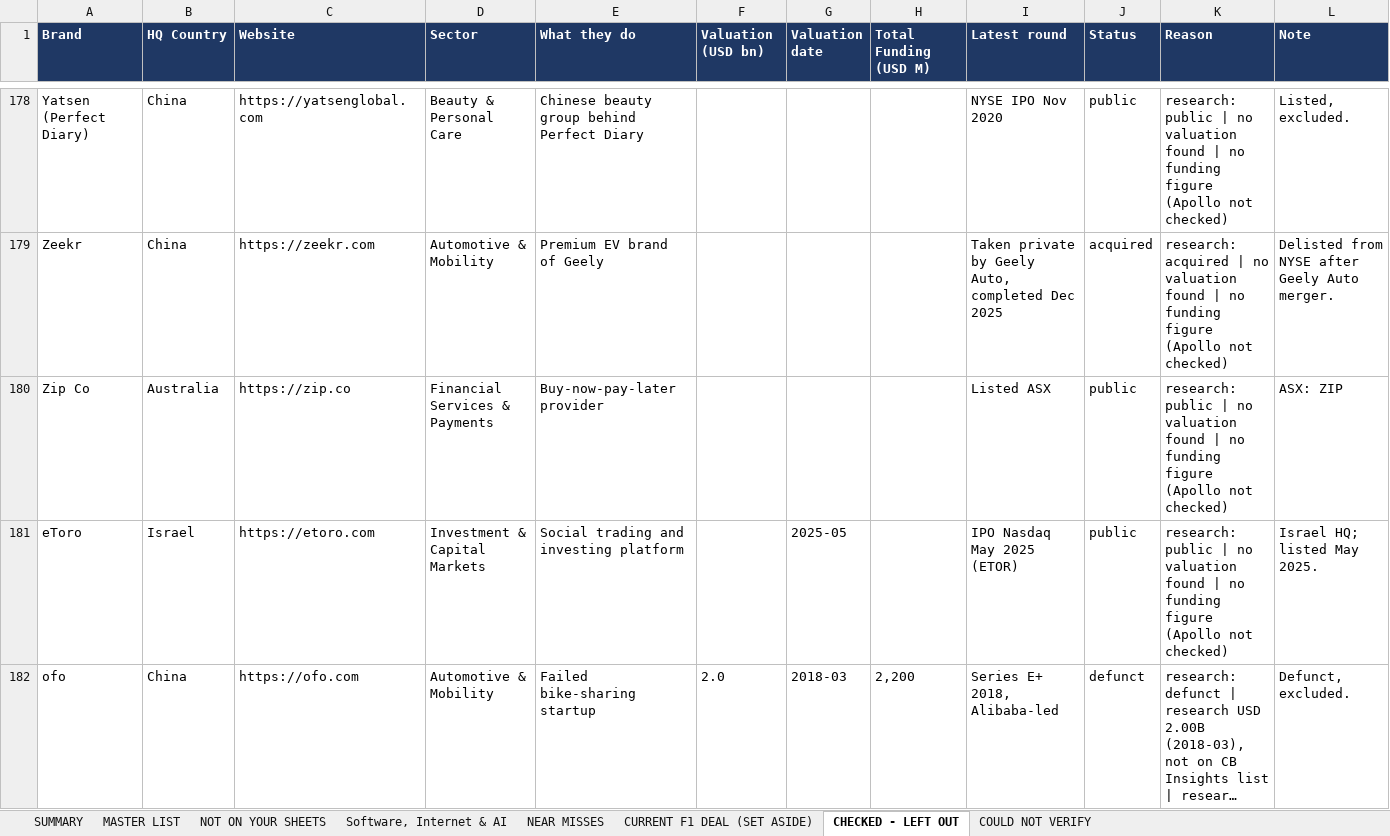
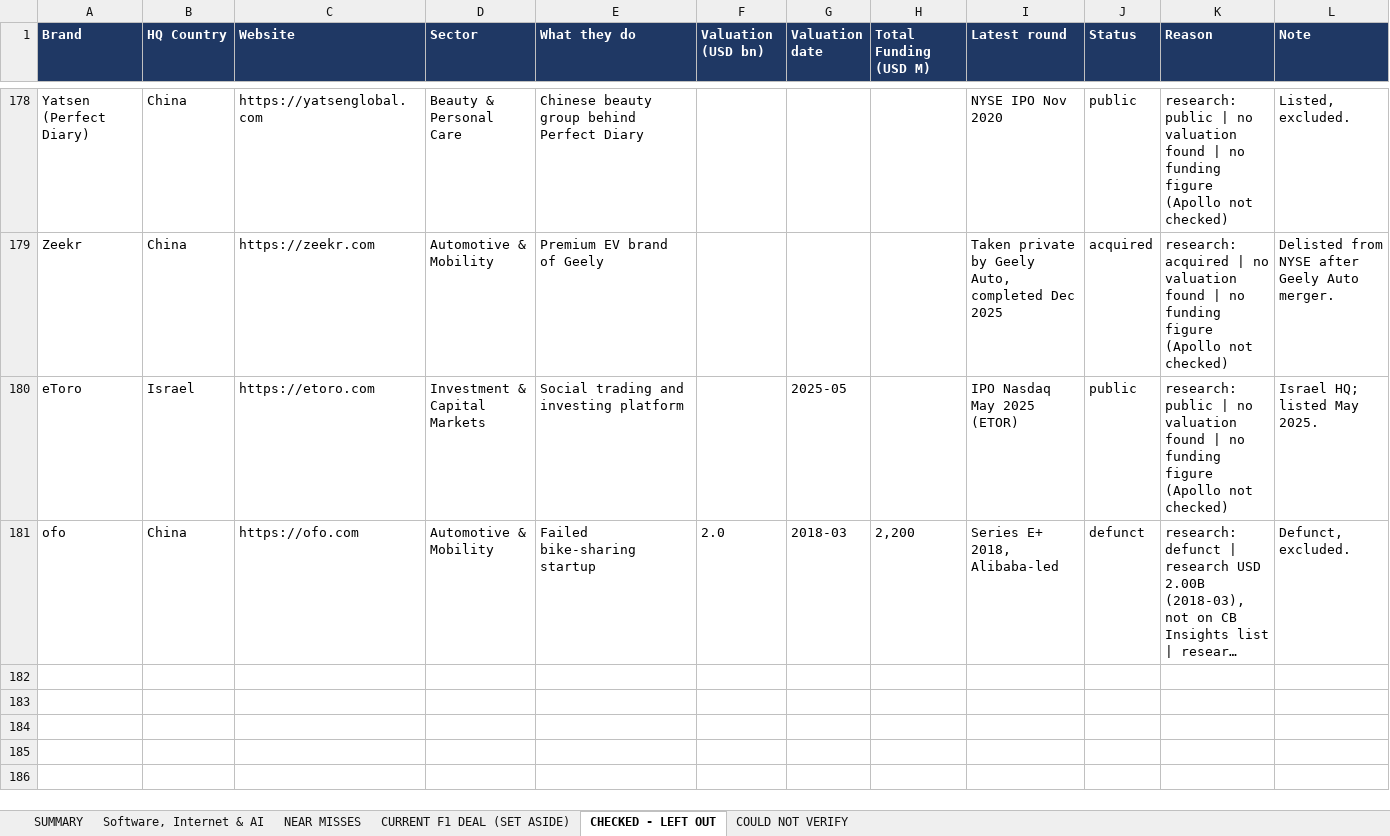
Before and after one commit to rahulgopalan42/rg42, an Excel workbook: reports/F1-PRIVATE-200M-FUNDING-VALUATION-NOT-FOUND-2026-10-30.xlsx, sheet CHECKED - LEFT OUT, drawn as a sheet; only a part is shown, gaps mark what is left out; long unchanged cells end in …; values as stored, in another font and other column widths than the file's, no borders; rows hold the shown columns only; the diff names each change by its address in the sheet, - before the commit and + after, or states it on an @@ line.

```diff
--- a/reports/F1-PRIVATE-200M-FUNDING-VALUATION-NOT-FOUND-2026-10-30.xlsx (sheet CHECKED - LEFT OUT)
+++ b/reports/F1-PRIVATE-200M-FUNDING-VALUATION-NOT-FOUND-2026-10-30.xlsx (sheet CHECKED - LEFT OUT)
-sheet tab: MASTER LIST
-sheet tab: NOT ON YOUR SHEETS
-row 180: Zip Co | Australia | https://zip.co | Financial Services & Payments | Buy-now-pay-later provider |  |  |  | Listed ASX | public | research: public | no valuation found | no funding figure (Apollo not checked) | ASX: ZIP
```
Also changed, not shown: sheet SUMMARY, 7 other files.
